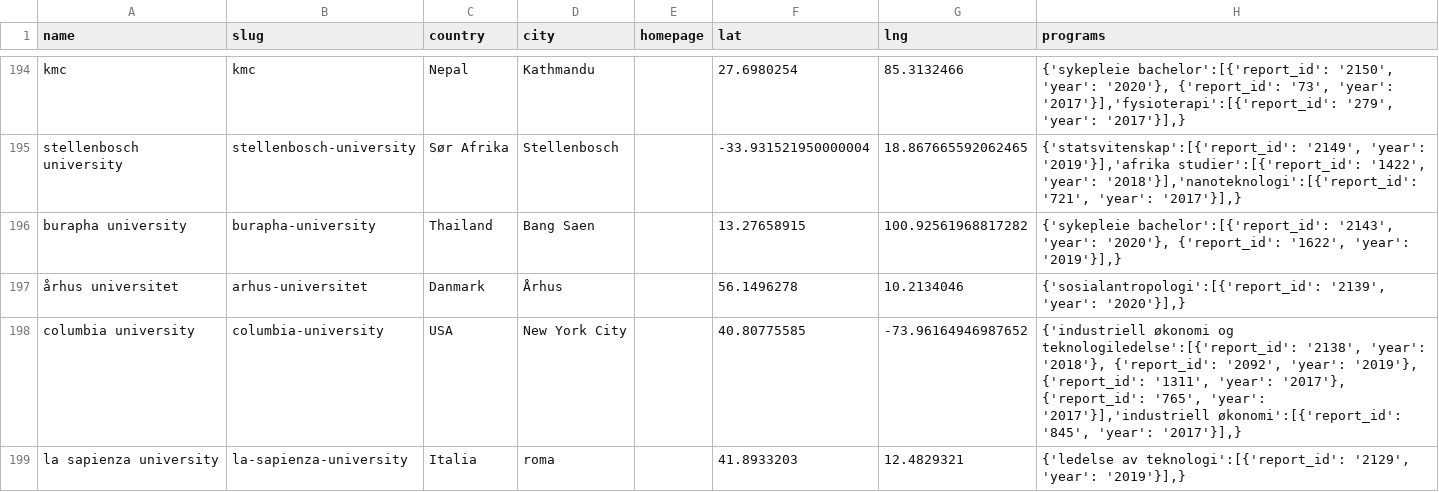
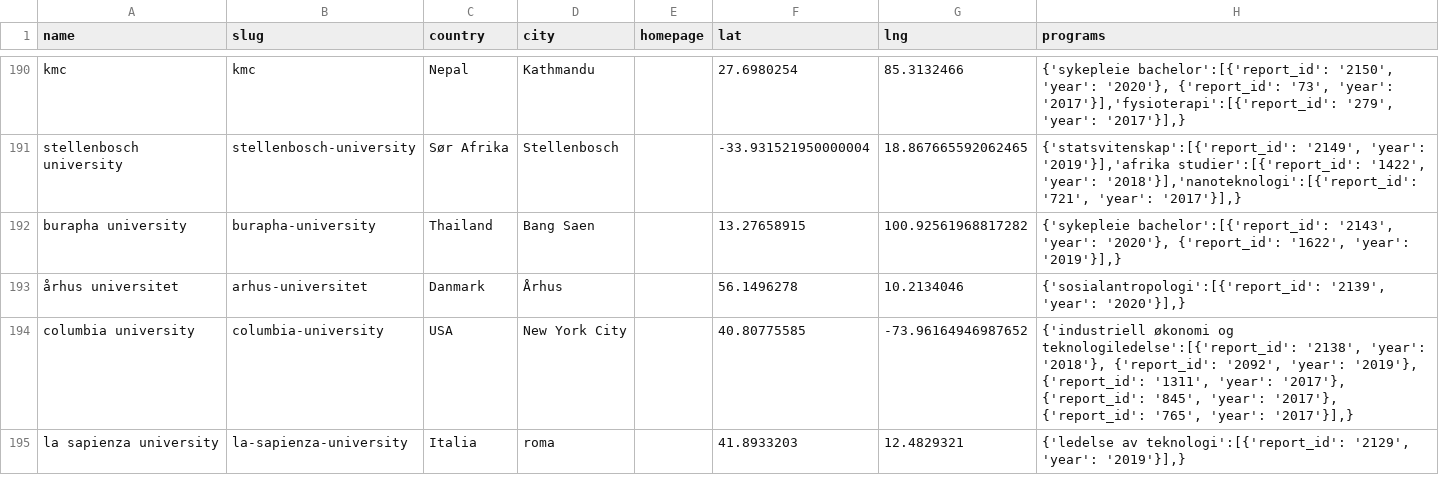
Before and after one commit to Erikseeeeen/utveksling, a CSV file: data/universities.csv, drawn as a sheet; only a part is shown, gaps mark what is left out; the diff covers the shown part only.

```diff
--- a/data/universities.csv
+++ b/data/universities.csv
@@ -197,3 +193,3 @@ name,slug,country,city,homepage,lat,lng,programs
 "århus universitet","arhus-universitet","Danmark","Århus","","56.1496278","10.2134046","{'sosialantropologi':[{'report_id': '2139', 'year': '2020'}],}"
-"columbia university","columbia-university","USA","New York City","","40.80775585","-73.96164946987652","{'industriell økonomi og teknologiledelse':[{'report_id': '2138', 'year': '2018'}, {'report_id': '2092', 'year': '2019'}, {'report_id': '1311', 'year': '2017'}, {'report_id': '765', 'year': '2017'}],'industriell økonomi':[{'report_id': '845', 'year': '2017'}],}"
+"columbia university","columbia-university","USA","New York City","","40.80775585","-73.96164946987652","{'industriell økonomi og teknologiledelse':[{'report_id': '2138', 'year': '2018'}, {'report_id': '2092', 'year': '2019'}, {'report_id': '1311', 'year': '2017'}, {'report_id': '845', 'year': '2017'}, {'report_id': '765', 'year': '2017'}],}"
 "la sapienza university","la-sapienza-university","Italia","roma","","41.8933203","12.4829321","{'ledelse av teknologi':[{'report_id': '2129', 'year': '2019'}],}"
```
Also changed, not shown: 5 removed rows and 14 edited cells elsewhere in this file, 15 other files.
